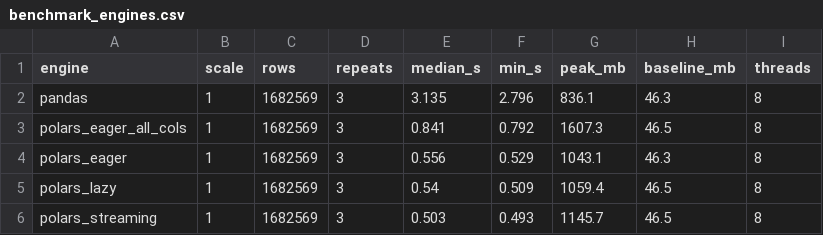
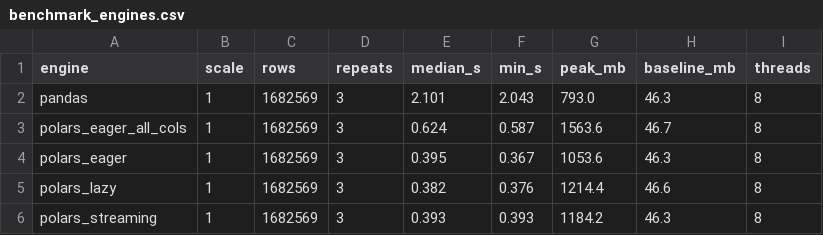
Before and after one commit to thuylinhtdnb-tech/Do-Thuy-Linh, a CSV file: reports/benchmark_engines.csv, drawn as a sheet.

```diff
--- a/reports/benchmark_engines.csv
+++ b/reports/benchmark_engines.csv
@@ -1,6 +1,6 @@
 engine,scale,rows,repeats,median_s,min_s,peak_mb,baseline_mb,threads
-pandas,1,1682569,3,3.135,2.796,836.1,46.3,8
-polars_eager_all_cols,1,1682569,3,0.841,0.792,1607.3,46.5,8
-polars_eager,1,1682569,3,0.556,0.529,1043.1,46.3,8
-polars_lazy,1,1682569,3,0.54,0.509,1059.4,46.5,8
-polars_streaming,1,1682569,3,0.503,0.493,1145.7,46.5,8
+pandas,1,1682569,3,2.101,2.043,793.0,46.3,8
+polars_eager_all_cols,1,1682569,3,0.624,0.587,1563.6,46.7,8
+polars_eager,1,1682569,3,0.395,0.367,1053.6,46.3,8
+polars_lazy,1,1682569,3,0.382,0.376,1214.4,46.6,8
+polars_streaming,1,1682569,3,0.393,0.393,1184.2,46.3,8
```
Also changed, not shown: reports/thread_scaling.csv.
